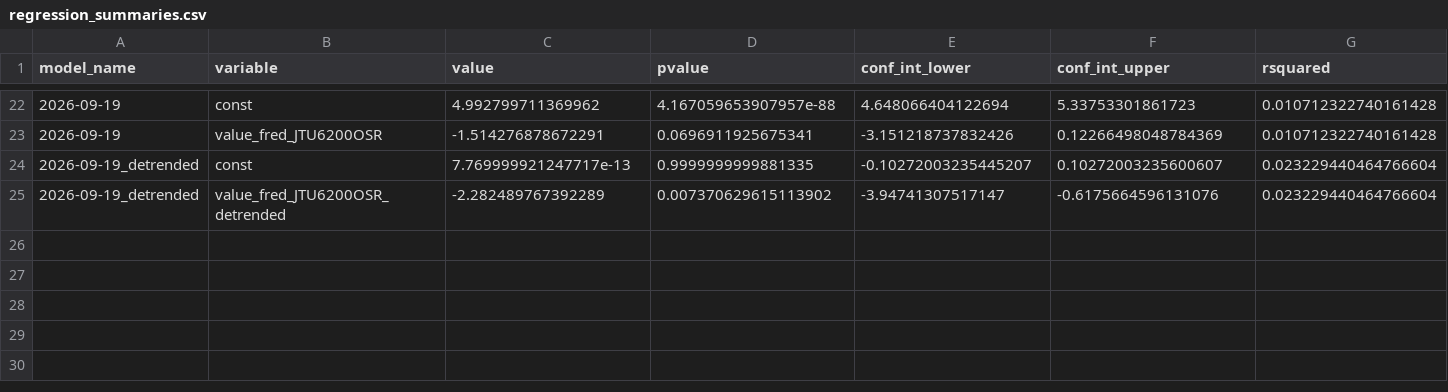
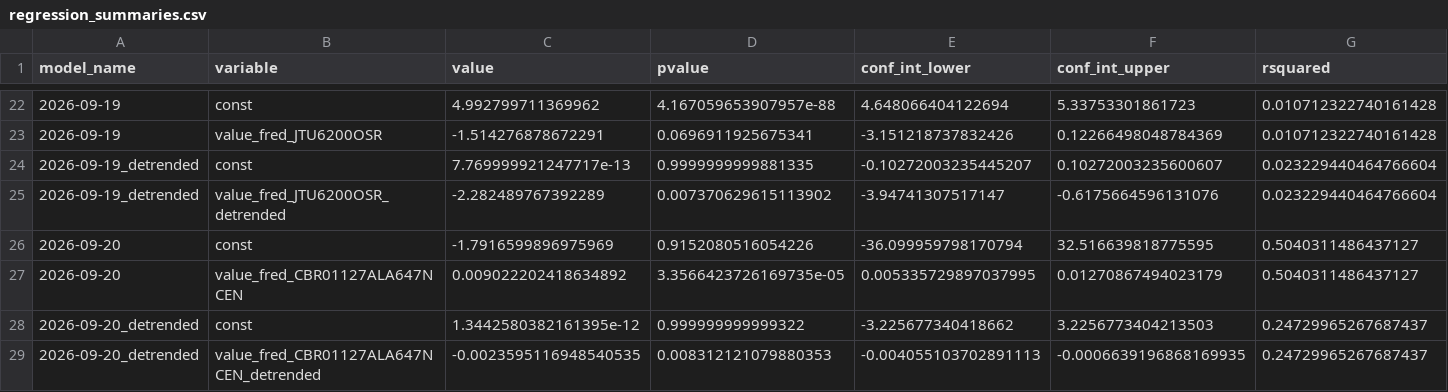
Before and after one commit to pranay-gundam/TidyTuesday, a CSV file: year_2026_week_38/regression_summaries.csv, drawn as a sheet; only a part is shown, gaps mark what is left out; rows hold the shown columns only; the diff names each change by its address in the sheet, - before the commit and + after, or states it on an @@ line.

```diff
--- a/year_2026_week_38/regression_summaries.csv
+++ b/year_2026_week_38/regression_summaries.csv
+row 26: 2026-09-20 | const | -1.7916599896975969 | 0.9152080516054226 | -36.099959798170794 | 32.516639818775595 | 0.5040311486437127
+row 27: 2026-09-20 | value_fred_CBR01127ALA647NCEN | 0.009022202418634892 | 3.3566423726169735e-05 | 0.005335729897037995 | 0.01270867494023179 | 0.5040311486437127
+row 28: 2026-09-20_detrended | const | 1.3442580382161395e-12 | 0.999999999999322 | -3.225677340418662 | 3.2256773404213503 | 0.24729965267687437
+row 29: 2026-09-20_detrended | value_fred_CBR01127ALA647NCEN_detrended | -0.0023595116948540535 | 0.008312121079880353 | -0.004055103702891113 | -0.0006639196868169935 | 0.24729965267687437
```
Also changed, not shown: 7 other files.
